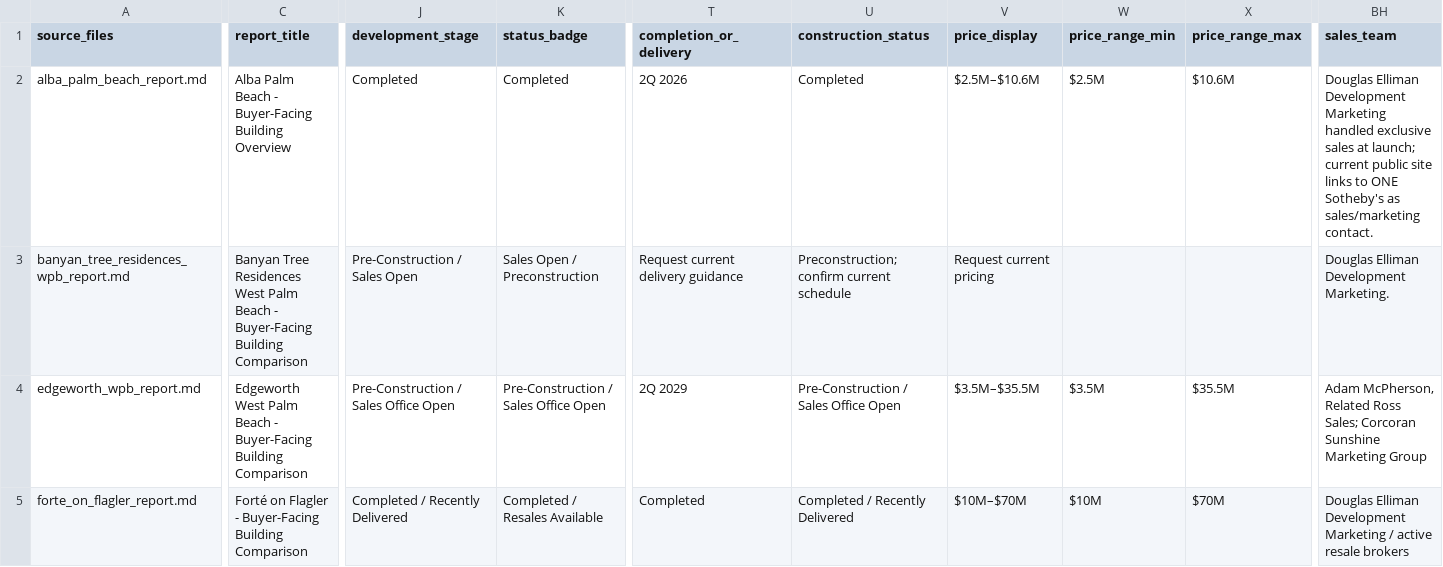
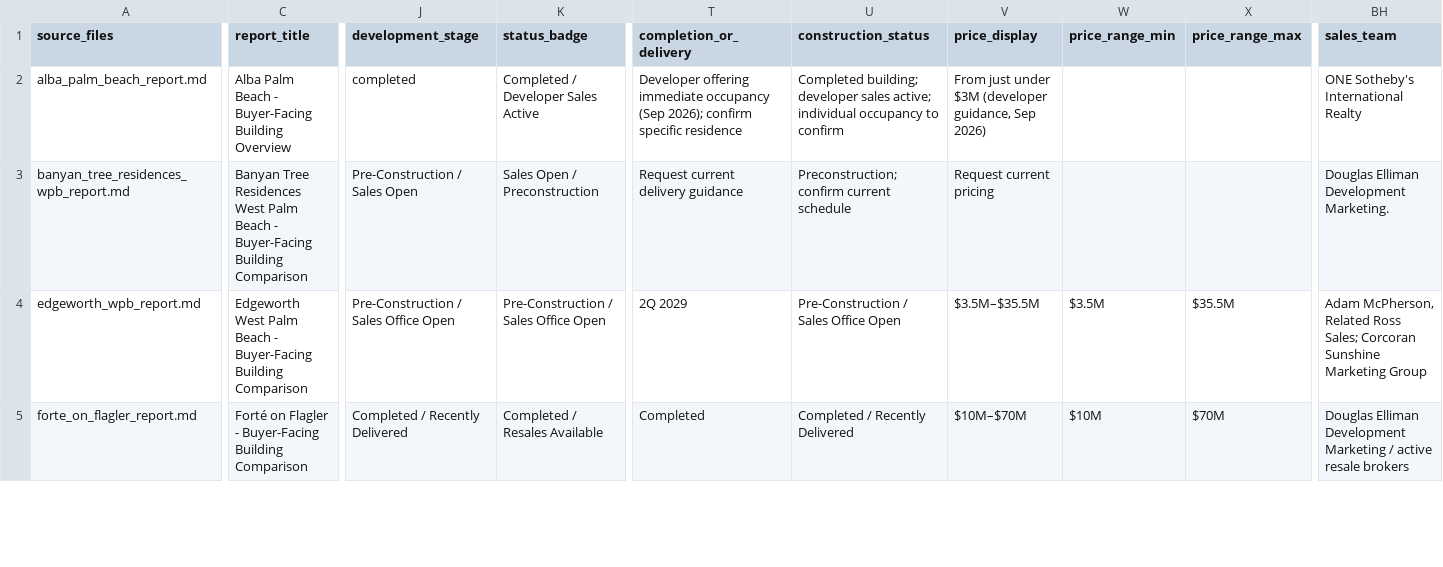
Before and after one commit to BrokenFL/WPB_New_Construction, a CSV file: content/wpb_new_construction_building_database_cleaned.csv, drawn as a sheet; only a part is shown, gaps mark what is left out; the diff covers the shown part only; the diff names each change by its address in the sheet, - before the commit and + after, or states it on an @@ line.

Commit message:
Complete revenue SEO Batch 4 buyer guidance

```diff
--- a/content/wpb_new_construction_building_database_cleaned.csv
+++ b/content/wpb_new_construction_building_database_cleaned.csv
-J2 (development_stage): Completed
+J2 (development_stage): completed
-K2 (status_badge): Completed
+K2 (status_badge): Completed / Developer Sales Active
-T2 (completion_or_delivery): 2Q 2026
+T2 (completion_or_delivery): Developer offering immediate occupancy (Sep 2026); confirm specific residence
-U2 (construction_status): Completed
+U2 (construction_status): Completed building; developer sales active; individual occupancy to confirm
-V2 (price_display): $2.5M–$10.6M
+V2 (price_display): From just under $3M (developer guidance, Sep 2026)
-W2 (price_range_min): $2.5M
+W2 (price_range_min): (empty)
-X2 (price_range_max): $10.6M
+X2 (price_range_max): (empty)
-BH2 (sales_team): Douglas Elliman Development Marketing handled exclusive sales at launch; current public site links to ONE Sotheby's as sales/marketing contact.
+BH2 (sales_team): ONE Sotheby's International Realty
```
Also changed, not shown: 20 edited cells elsewhere in this file, 34 other files.
